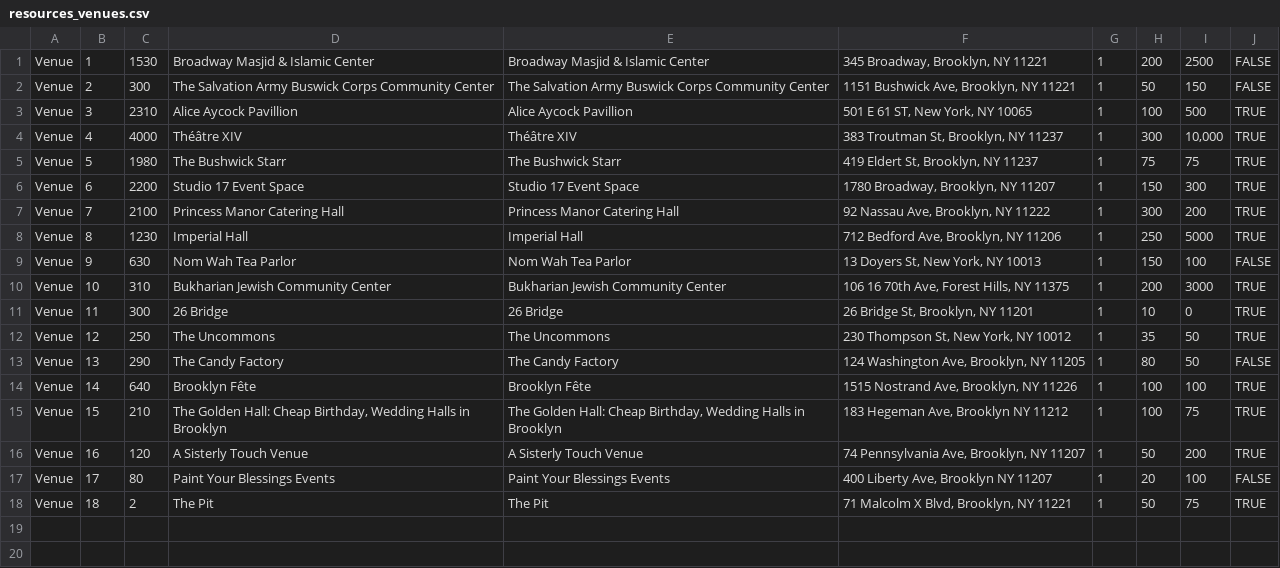
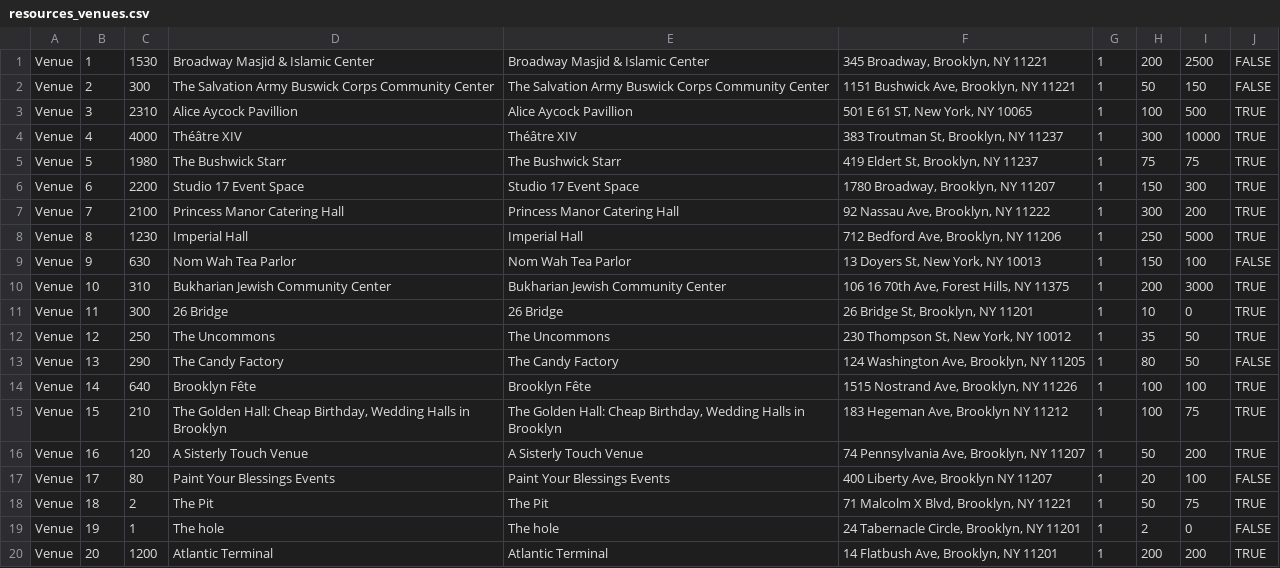
Before and after one commit to amweng/6083-final-project-part-2, a CSV file: data/resources_venues.csv, drawn as a sheet.

```diff
--- a/data/resources_venues.csv
+++ b/data/resources_venues.csv
@@ -3,3 +3,3 @@ Venue,2,300,The Salvation Army Buswick Corps Community Center,The Salvation Army
 Venue,3,2310,Alice Aycock Pavillion,Alice Aycock Pavillion,"501 E 61 ST, New York, NY 10065",1,100,500,TRUE
-Venue,4,4000,Théâtre XIV,Théâtre XIV,"383 Troutman St, Brooklyn, NY 11237",1,300,"10,000",TRUE
+Venue,4,4000,Théâtre XIV,Théâtre XIV,"383 Troutman St, Brooklyn, NY 11237",1,300,10000,TRUE
 Venue,5,1980,The Bushwick Starr,The Bushwick Starr,"419 Eldert St, Brooklyn, NY 11237",1,75,75,TRUE
@@ -18 +18,3 @@ Venue,17,80,Paint Your Blessings Events,Paint Your Blessings Events,"400 Liberty
 Venue,18,2,The Pit,The Pit,"71 Malcolm X Blvd, Brooklyn, NY 11221",1,50,75,TRUE
+Venue,19,1,The hole,The hole,"24 Tabernacle Circle, Brooklyn, NY 11201",1,2,0,FALSE
+Venue,20,1200,Atlantic Terminal,Atlantic Terminal,"14 Flatbush Ave, Brooklyn, NY 11201",1,200,200,TRUE
```
Also changed, not shown: data/resources_staff.csv, 11 other files.
